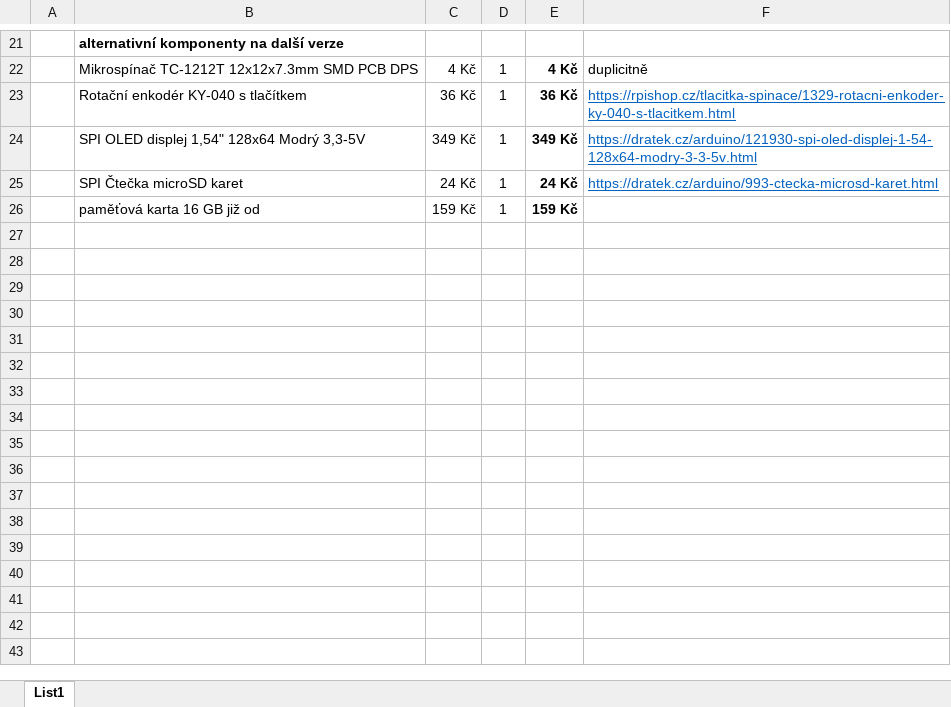
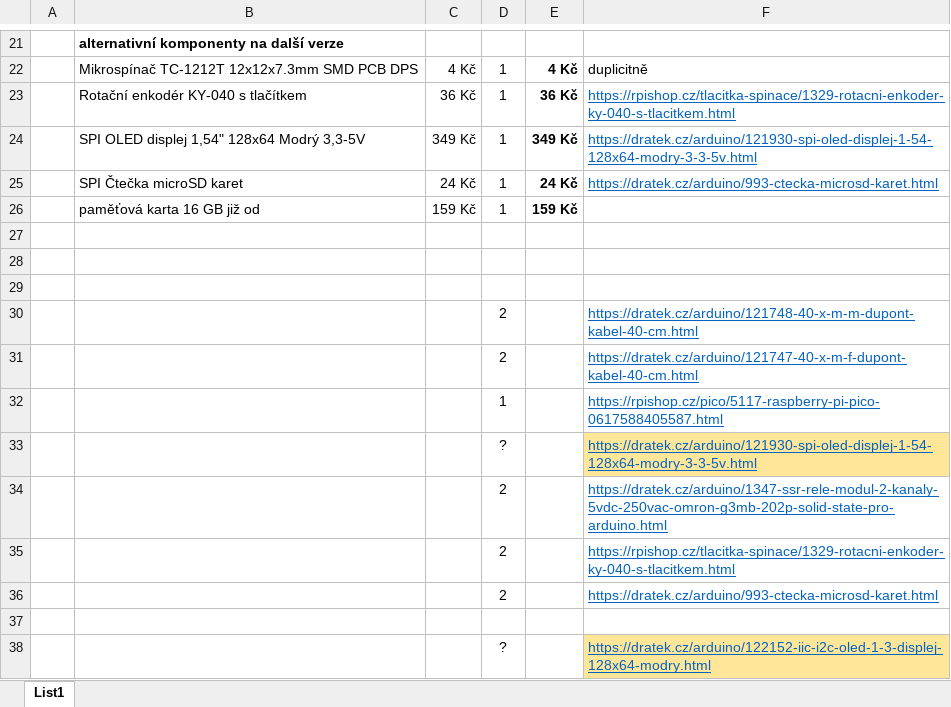
Before and after one commit to MasqueCZ/LuxMeter, an Excel workbook: blueprints/components.xlsx, sheet List1, drawn as a sheet; only a part is shown, gaps mark what is left out; values as stored, in another font and other column widths than the file's, no borders; the diff names each change by its address in the sheet, - before the commit and + after, or states it on an @@ line.

```diff
--- a/blueprints/components.xlsx (sheet List1)
+++ b/blueprints/components.xlsx (sheet List1)
+row 27: (empty)
+row 28: (empty)
+row 29: (empty)
+row 30:  |  |  | 2 |  | https://dratek.cz/arduino/121748-40-x-m-m-dupont-kabel-40-cm.html
+row 31:  |  |  | 2 |  | https://dratek.cz/arduino/121747-40-x-m-f-dupont-kabel-40-cm.html
+row 32:  |  |  | 1 |  | https://rpishop.cz/pico/5117-raspberry-pi-pico-0617588405587.html
+row 33:  |  |  | ? |  | https://dratek.cz/arduino/121930-spi-oled-displej-1-54-128x64-modry-3-3-5v.html
+row 34:  |  |  | 2 |  | https://dratek.cz/arduino/1347-ssr-rele-modul-2-kanaly-5vdc-250vac-omron-g3mb-202p-solid-state-pro-arduino.html
+row 35:  |  |  | 2 |  | https://rpishop.cz/tlacitka-spinace/1329-rotacni-enkoder-ky-040-s-tlacitkem.html
+row 36:  |  |  | 2 |  | https://dratek.cz/arduino/993-ctecka-microsd-karet.html
+row 37: (empty)
+row 38:  |  |  | ? |  | https://dratek.cz/arduino/122152-iic-i2c-oled-1-3-displej-128x64-modry.html
```
Also changed, not shown: 18 other files.
